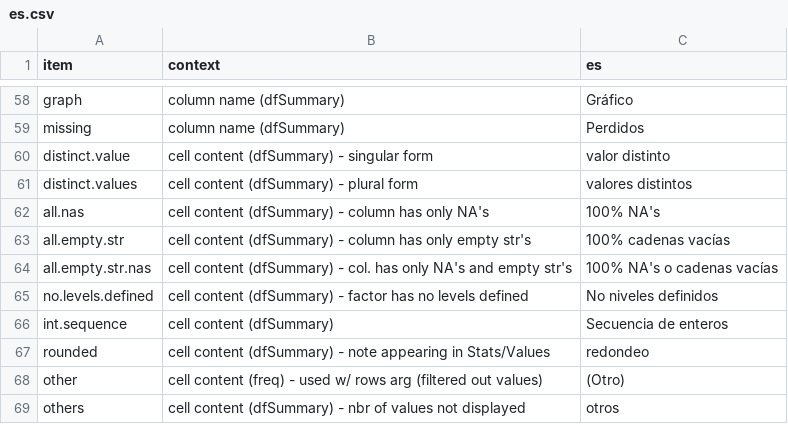
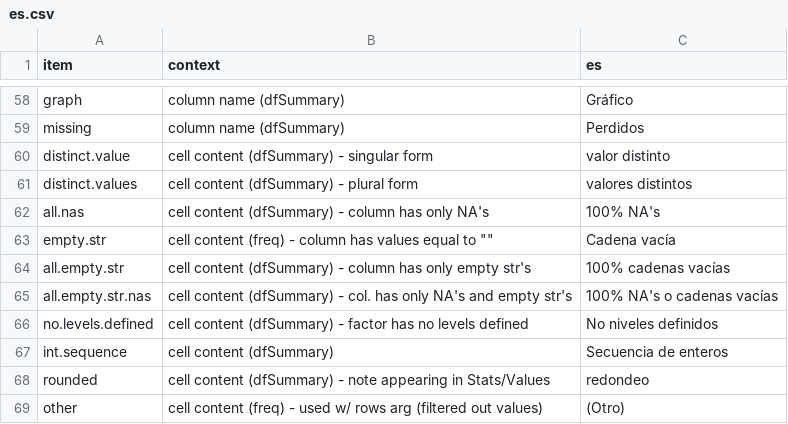
Before and after one commit to dcomtois/summarytools, a CSV file: translations/es.csv, drawn as a sheet; only a part is shown, gaps mark what is left out; the shorter side is filled out with more unchanged rows; the diff names each change by its address in the sheet, - before the commit and + after, or states it on an @@ line.

```diff
--- a/translations/es.csv
+++ b/translations/es.csv
+row 63: empty.str | cell content (freq) - column has values equal to "" | Cadena vacía
```
Also changed, not shown: translations/en.csv, translations/fr.csv, 5 other files.
